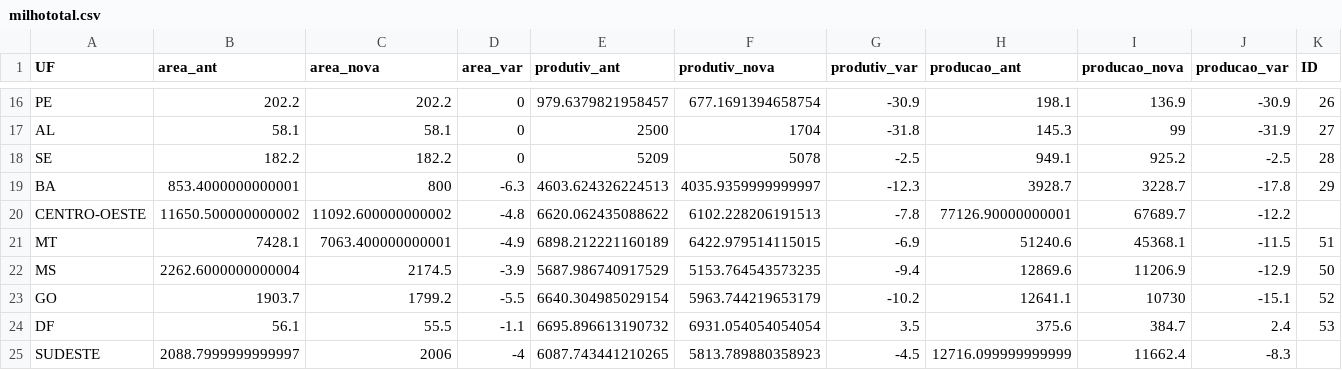
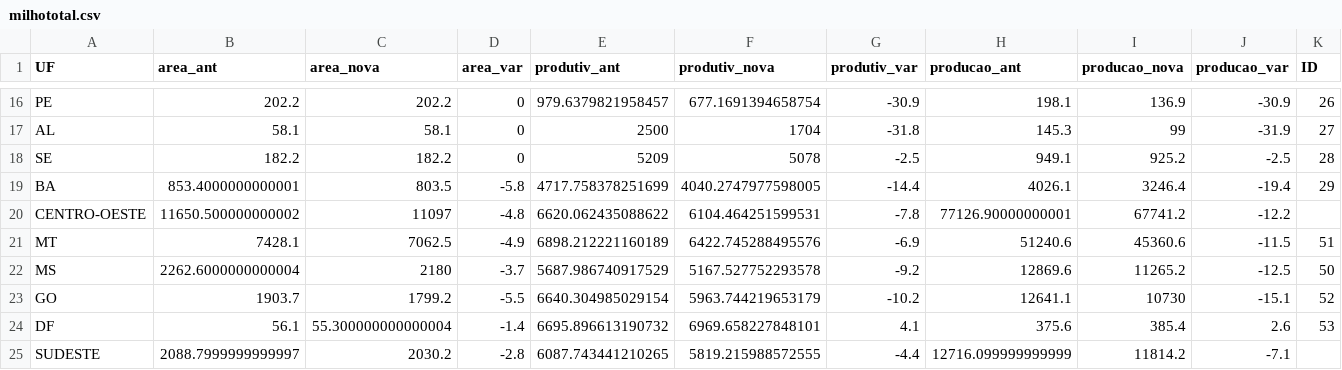
Before and after one commit to zeflorentino/conab, a CSV file: milhototal.csv, drawn as a sheet; only a part is shown, gaps mark what is left out; the diff covers the shown part only.

```diff
--- a/milhototal.csv
+++ b/milhototal.csv
@@ -18,8 +18,8 @@ AL,58.1,58.1,0,2500,1704,-31.8,145.3,99,-31.9,27
 SE,182.2,182.2,0,5209,5078,-2.5,949.1,925.2,-2.5,28
-BA,853.4000000000001,800,-6.3,4603.624326224513,4035.9359999999997,-12.3,3928.7,3228.7,-17.8,29
-CENTRO-OESTE,11650.500000000002,11092.600000000002,-4.8,6620.062435088622,6102.228206191513,-7.8,77126.90000000001,67689.7,-12.2,
-MT,7428.1,7063.400000000001,-4.9,6898.212221160189,6422.979514115015,-6.9,51240.6,45368.1,-11.5,51
-MS,2262.6000000000004,2174.5,-3.9,5687.986740917529,5153.764543573235,-9.4,12869.6,11206.9,-12.9,50
+BA,853.4000000000001,803.5,-5.8,4717.758378251699,4040.2747977598005,-14.4,4026.1,3246.4,-19.4,29
+CENTRO-OESTE,11650.500000000002,11097,-4.8,6620.062435088622,6104.464251599531,-7.8,77126.90000000001,67741.2,-12.2,
+MT,7428.1,7062.5,-4.9,6898.212221160189,6422.745288495576,-6.9,51240.6,45360.6,-11.5,51
+MS,2262.6000000000004,2180,-3.7,5687.986740917529,5167.527752293578,-9.2,12869.6,11265.2,-12.5,50
 GO,1903.7,1799.2,-5.5,6640.304985029154,5963.744219653179,-10.2,12641.1,10730,-15.1,52
-DF,56.1,55.5,-1.1,6695.896613190732,6931.054054054054,3.5,375.6,384.7,2.4,53
-SUDESTE,2088.7999999999997,2006,-4,6087.743441210265,5813.789880358923,-4.5,12716.099999999999,11662.4,-8.3,
+DF,56.1,55.300000000000004,-1.4,6695.896613190732,6969.658227848101,4.1,375.6,385.4,2.6,53
+SUDESTE,2088.7999999999997,2030.2,-2.8,6087.743441210265,5819.215988572555,-4.4,12716.099999999999,11814.2,-7.1,
```
Also changed, not shown: 2 removed rows and 59 edited cells elsewhere in this file, soja.csv.
